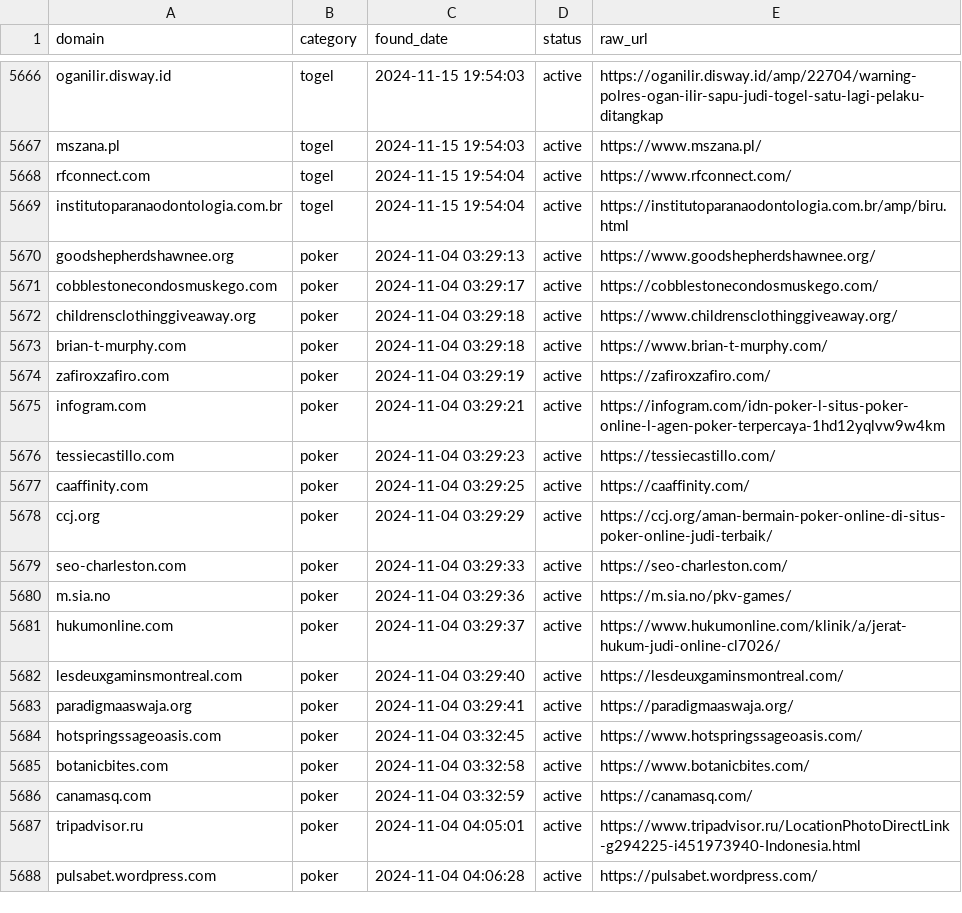
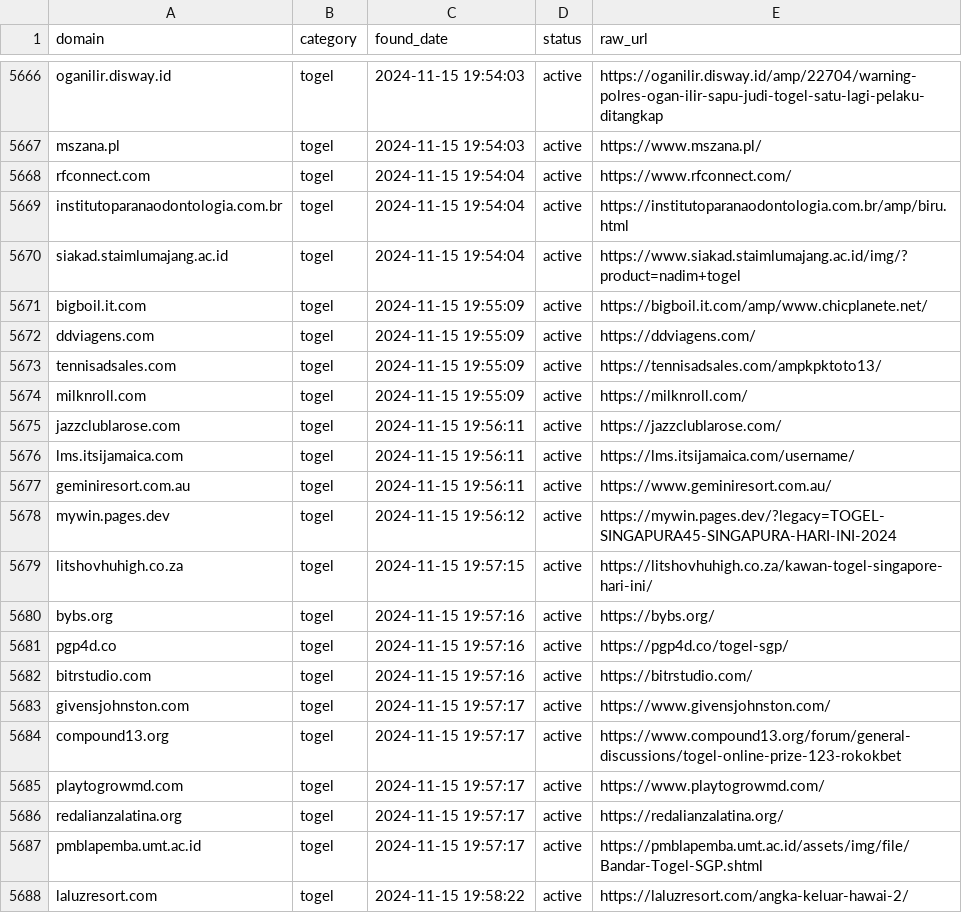
Before and after one commit to metalova/blacklist, a CSV file: csv/gambling_domains.csv, drawn as a sheet; only a part is shown, gaps mark what is left out; the shorter side is filled out with more unchanged rows; the diff covers the shown part only.

```diff
--- a/csv/gambling_domains.csv
+++ b/csv/gambling_domains.csv
@@ -5669 +5669,20 @@ rfconnect.com,togel,2024-11-15 19:54:04,active,https://www.rfconnect.com/
 institutoparanaodontologia.com.br,togel,2024-11-15 19:54:04,active,https://institutoparanaodontologia.com.br/amp/biru.html
+siakad.staimlumajang.ac.id,togel,2024-11-15 19:54:04,active,https://www.siakad.staimlumajang.ac.id/img/?product=nadim+togel
+bigboil.it.com,togel,2024-11-15 19:55:09,active,https://bigboil.it.com/amp/www.chicplanete.net/
+ddviagens.com,togel,2024-11-15 19:55:09,active,https://ddviagens.com/
+tennisadsales.com,togel,2024-11-15 19:55:09,active,https://tennisadsales.com/ampkpktoto13/
+milknroll.com,togel,2024-11-15 19:55:09,active,https://milknroll.com/
+jazzclublarose.com,togel,2024-11-15 19:56:11,active,https://jazzclublarose.com/
+lms.itsijamaica.com,togel,2024-11-15 19:56:11,active,https://lms.itsijamaica.com/username/
+geminiresort.com.au,togel,2024-11-15 19:56:11,active,https://www.geminiresort.com.au/
+mywin.pages.dev,togel,2024-11-15 19:56:12,active,https://mywin.pages.dev/?legacy=TOGEL-SINGAPURA45-SINGAPURA-HARI-INI-2024
+litshovhuhigh.co.za,togel,2024-11-15 19:57:15,active,https://litshovhuhigh.co.za/kawan-togel-singapore-hari-ini/
+bybs.org,togel,2024-11-15 19:57:16,active,https://bybs.org/
+pgp4d.co,togel,2024-11-15 19:57:16,active,https://pgp4d.co/togel-sgp/
+bitrstudio.com,togel,2024-11-15 19:57:16,active,https://bitrstudio.com/
+givensjohnston.com,togel,2024-11-15 19:57:17,active,https://www.givensjohnston.com/
+compound13.org,togel,2024-11-15 19:57:17,active,https://www.compound13.org/forum/general-discussions/togel-online-prize-123-rokokbet
+playtogrowmd.com,togel,2024-11-15 19:57:17,active,https://www.playtogrowmd.com/
+redalianzalatina.org,togel,2024-11-15 19:57:17,active,https://redalianzalatina.org/
+pmblapemba.umt.ac.id,togel,2024-11-15 19:57:17,active,https://pmblapemba.umt.ac.id/assets/img/file/Bandar-Togel-SGP.shtml
+laluzresort.com,togel,2024-11-15 19:58:22,active,https://laluzresort.com/angka-keluar-hawai-2/
```
Also changed, not shown: 13 added rows elsewhere in this file, 8 other files.
